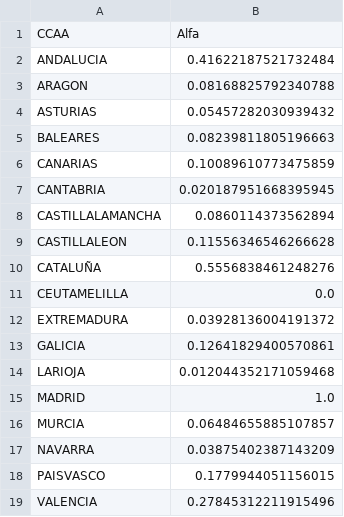
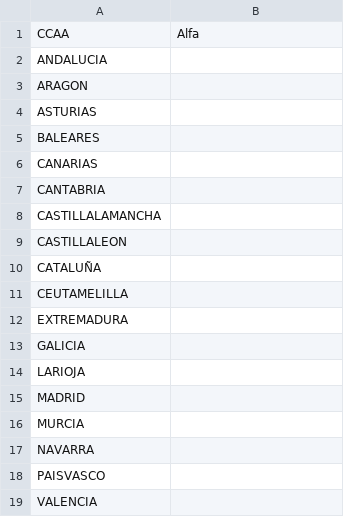
Before and after one commit to LuisaOGH/TFM_archivos, a CSV file: df_alfa_ccaa.csv, drawn as a sheet.

Commit message:
Actualizando df_alfa_ccaa.csv desde Colab

```diff
--- a/df_alfa_ccaa.csv
+++ b/df_alfa_ccaa.csv
@@ -1,19 +1,19 @@
 CCAA,Alfa
-ANDALUCIA,0.41622187521732484
-ARAGON,0.08168825792340788
-ASTURIAS,0.05457282030939432
-BALEARES,0.08239811805196663
-CANARIAS,0.10089610773475859
-CANTABRIA,0.020187951668395945
-CASTILLALAMANCHA,0.0860114373562894
-CASTILLALEON,0.11556346546266628
-CATALUÑA,0.5556838461248276
-CEUTAMELILLA,0.0
-EXTREMADURA,0.03928136004191372
-GALICIA,0.12641829400570861
-LARIOJA,0.012044352171059468
-MADRID,1.0
-MURCIA,0.06484655885107857
-NAVARRA,0.03875402387143209
-PAISVASCO,0.1779944051156015
-VALENCIA,0.27845312211915496
+ANDALUCIA,
+ARAGON,
+ASTURIAS,
+BALEARES,
+CANARIAS,
+CANTABRIA,
+CASTILLALAMANCHA,
+CASTILLALEON,
+CATALUÑA,
+CEUTAMELILLA,
+EXTREMADURA,
+GALICIA,
+LARIOJA,
+MADRID,
+MURCIA,
+NAVARRA,
+PAISVASCO,
+VALENCIA,
```
